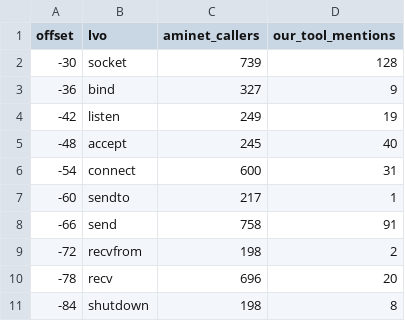
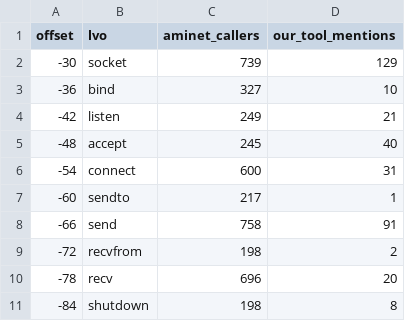
Before and after one commit to tinic/AmiNetXDuo, a TSV file: docs/aminet-survey/own-tools.tsv, drawn as a sheet; only a part is shown.

```diff
--- a/docs/aminet-survey/own-tools.tsv
+++ b/docs/aminet-survey/own-tools.tsv
@@ -1,5 +1,5 @@
 offset	lvo	aminet_callers	our_tool_mentions
--30	socket	739	128
--36	bind	327	9
--42	listen	249	19
+-30	socket	739	129
+-36	bind	327	10
+-42	listen	249	21
 -48	accept	245	40
```
